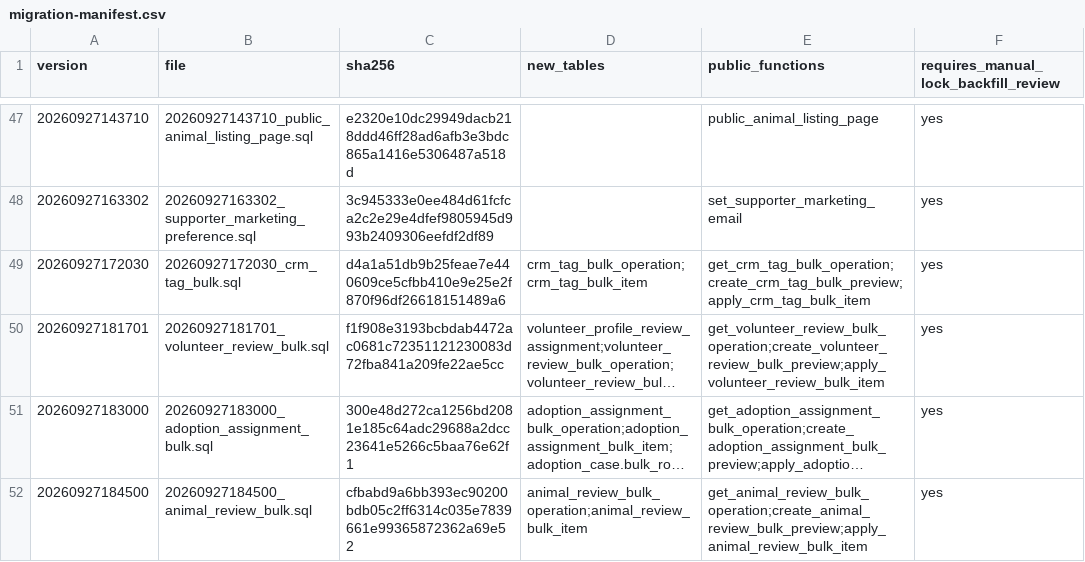
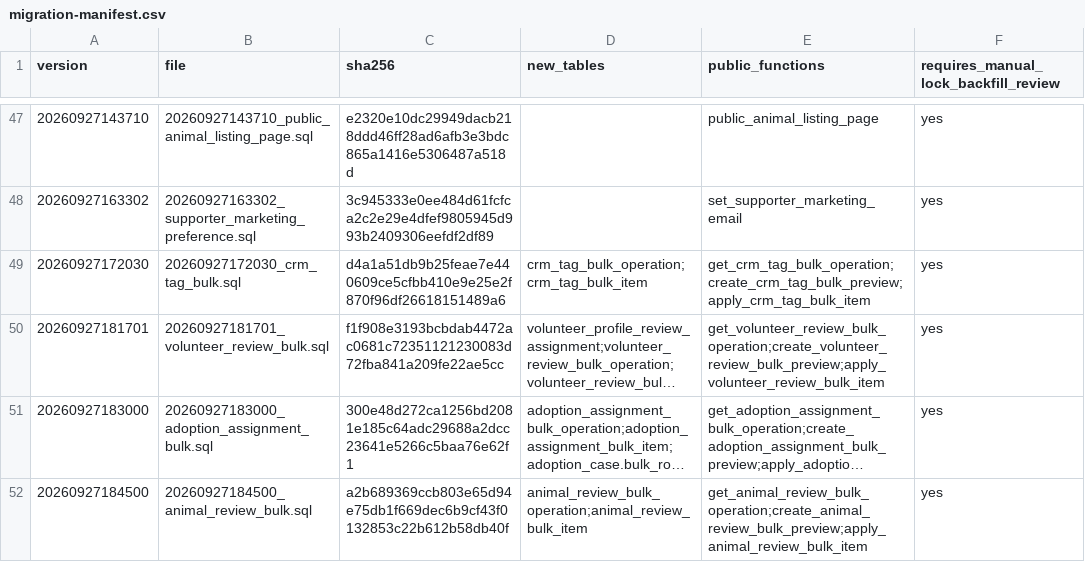
Before and after one commit to YNWAforever/hkscda, a CSV file: docs/evidence/audit-remediation-20260927/migration-manifest.csv, drawn as a sheet; only a part is shown, gaps mark what is left out; long unchanged cells end in …; the diff names each change by its address in the sheet, - before the commit and + after, or states it on an @@ line.

Commit message:
fix: fence animal bulk actor and recover interrupted review

```diff
--- a/docs/evidence/audit-remediation-20260927/migration-manifest.csv
+++ b/docs/evidence/audit-remediation-20260927/migration-manifest.csv
-C52 (sha256): cfbabd9a6bb393ec90200bdb05c2ff6314c035e7839661e99365872362a69e52
+C52 (sha256): a2b689369ccb803e65d94e75db1f669dec6b9cf43f0132853c22b612b58db40f
```
Also changed, not shown: 16 other files.
